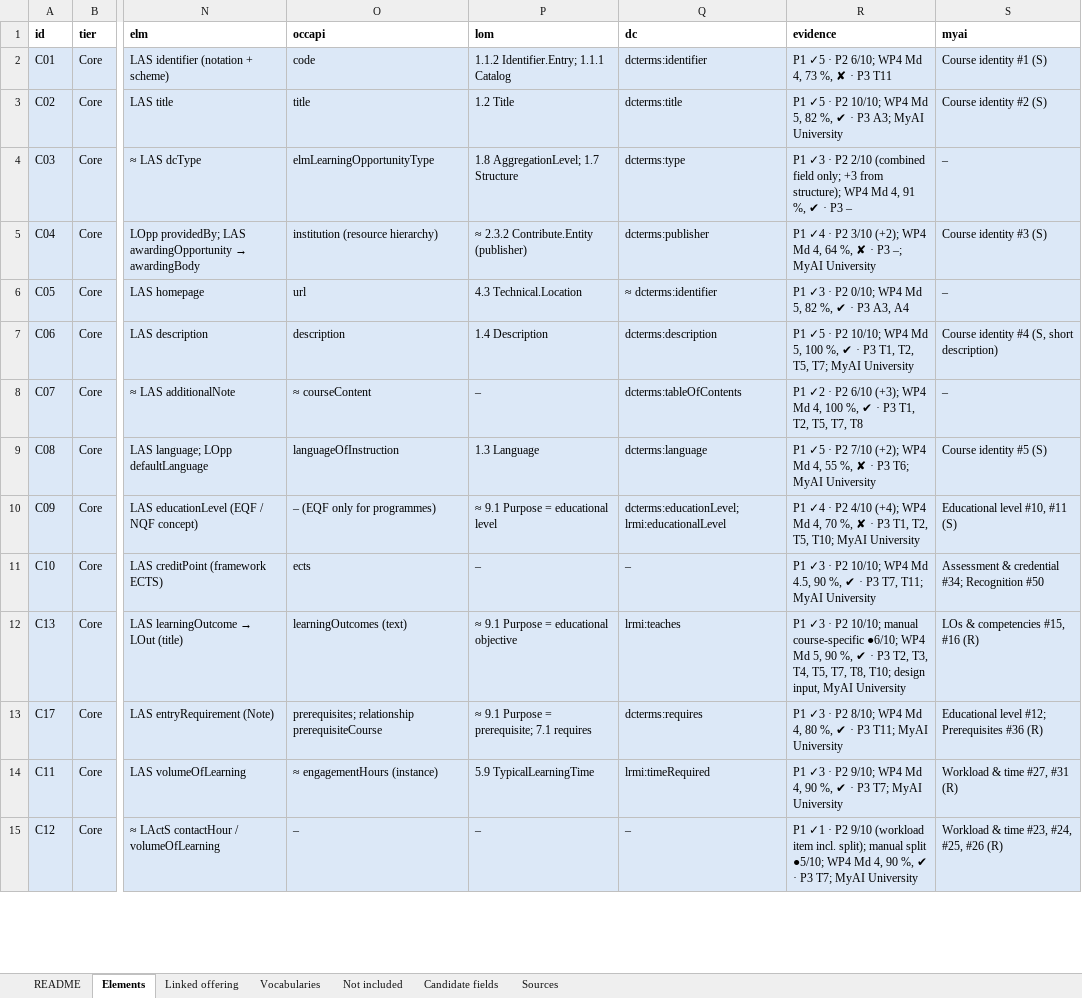
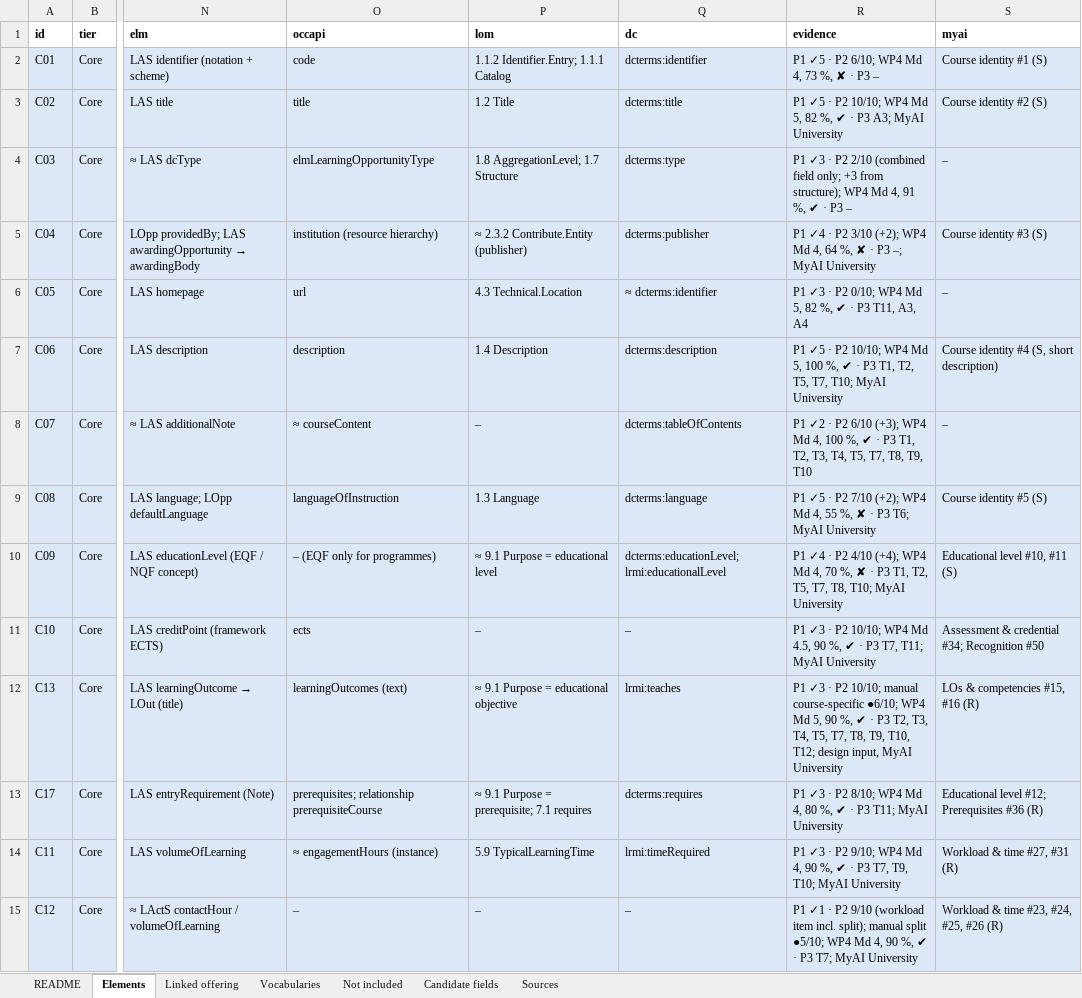
Before and after one commit to euonair/course-profile, an Excel workbook: profile.xlsx, sheet Elements, drawn as a sheet; only a part is shown, gaps mark what is left out; values as stored, in another font and other column widths than the file's, no borders; the diff covers the shown part only; the diff names each change by its address in the sheet, - before the commit and + after, or states it on an @@ line.

```diff
--- a/profile.xlsx (sheet Elements)
+++ b/profile.xlsx (sheet Elements)
-R2 (evidence): P1 ✓5 · P2 6/10; WP4 Md 4, 73 %, ✘ · P3 T11
+R2 (evidence): P1 ✓5 · P2 6/10; WP4 Md 4, 73 %, ✘ · P3 –
-R6 (evidence): …· P3 A3, A4
+R6 (evidence): …· P3 T11, A3, A4
-R7 (evidence): …T2, T5, T7; MyAI University
+R7 (evidence): …T2, T5, T7, T10; MyAI University
-R8 (evidence): …T1, T2, T5, T7, T8
+R8 (evidence): …T1, T2, T3, T4, T5, T7, T8, T9, T10
-R10 (evidence): …T2, T5, T10; MyAI…
+R10 (evidence): …T2, T5, T7, T8, T10; MyAI…
-R12 (evidence): …T7, T8, T10; design input,…
+R12 (evidence): …T7, T8, T9, T10, T12; design input,…
-R14 (evidence): …· P3 T7; MyAI University
+R14 (evidence): …· P3 T7, T9, T10; MyAI University
```
Also changed, not shown: 19 edited cells elsewhere in this sheet, sheet Candidate fields, profile/0.9/profile.xlsx.
